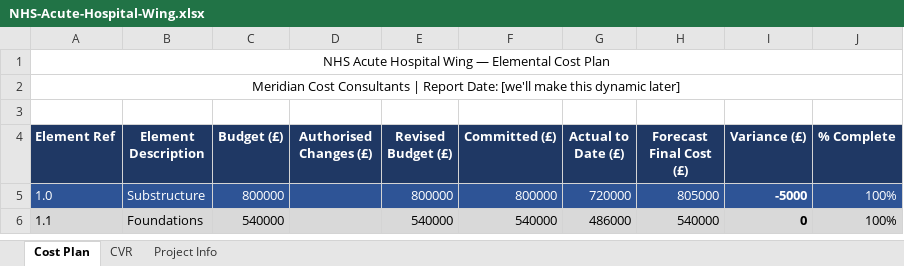
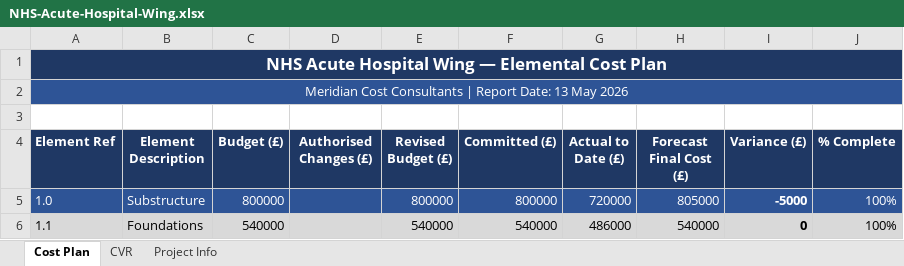
Before and after one commit to tonCodesData/project-cost-control, an Excel workbook: cost-plans/NHS-Acute-Hospital-Wing.xlsx, sheet Cost Plan, drawn as a sheet; only a part is shown; values as stored, in another font and other column widths than the file's, no borders; conditional formats not drawn; 1 other sheet too large or unreadable and not compared; the diff names each change by its address in the sheet, - before the commit and + after, or states it on an @@ line.

```diff
--- a/cost-plans/NHS-Acute-Hospital-Wing.xlsx (sheet Cost Plan)
+++ b/cost-plans/NHS-Acute-Hospital-Wing.xlsx (sheet Cost Plan)
-A1:J1 fill: none
+A1:J1 fill: #1F3864
-A1 bold: off
+A1 bold: on
-A1:A2 text colour: black
+A1:A2 text colour: #FFFFFF
@@ A1 text size: larger @@
-A2 (Element Ref): …Report Date: [we'll make this dynamic later]
+A2 (Element Ref): …Report Date: 13 May 2026
-A2:J2 fill: none
+A2:J2 fill: #2E5496
```
Also changed, not shown: charts or pictures.
